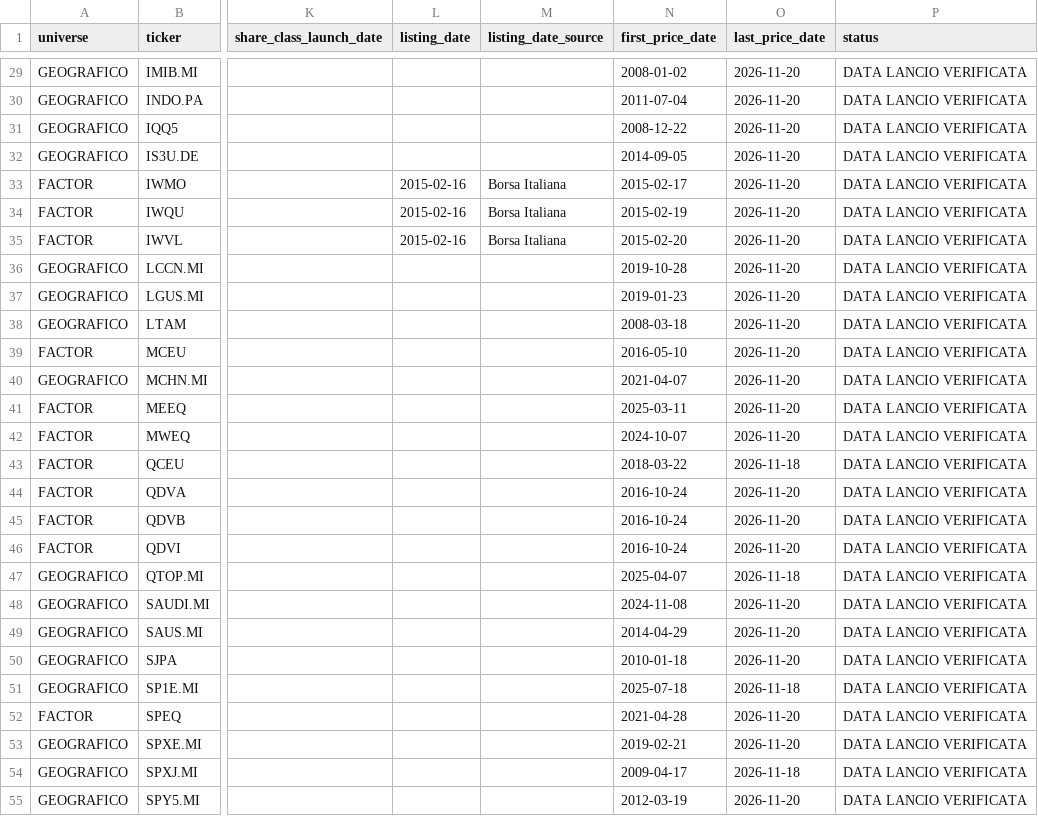
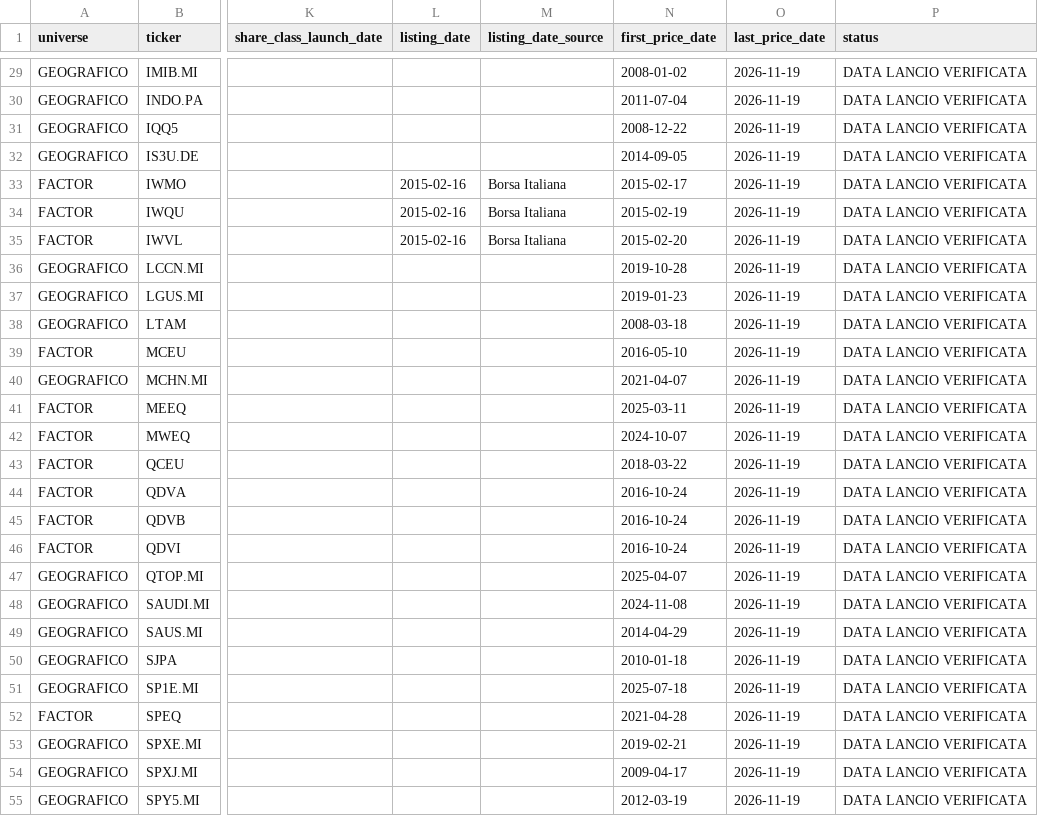
Before and after one commit to Giorgiogoldoni/geografiachatgpt, a CSV file: etf_lifecycle_registry.csv, drawn as a sheet; only a part is shown, gaps mark what is left out; the diff covers the shown part only; the diff names each change by its address in the sheet, - before the commit and + after, or states it on an @@ line.

```diff
--- a/etf_lifecycle_registry.csv
+++ b/etf_lifecycle_registry.csv
-O29:O42 (last_price_date): 2026-11-20
+O29:O42 (last_price_date): 2026-11-19
-O43 (last_price_date): 2026-11-18
+O43 (last_price_date): 2026-11-19
-O44:O46 (last_price_date): 2026-11-20
+O44:O46 (last_price_date): 2026-11-19
-O47 (last_price_date): 2026-11-18
+O47 (last_price_date): 2026-11-19
-O48:O50 (last_price_date): 2026-11-20
+O48:O50 (last_price_date): 2026-11-19
-O51 (last_price_date): 2026-11-18
+O51 (last_price_date): 2026-11-19
-O52:O53 (last_price_date): 2026-11-20
+O52:O53 (last_price_date): 2026-11-19
-O54 (last_price_date): 2026-11-18
+O54 (last_price_date): 2026-11-19
-O55 (last_price_date): 2026-11-20
+O55 (last_price_date): 2026-11-19
```
Also changed, not shown: 47 edited cells elsewhere in this file, 2 other files.
